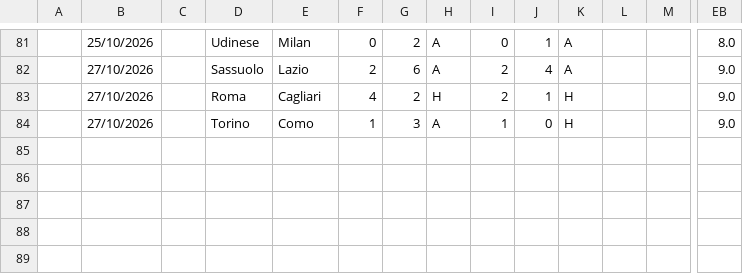
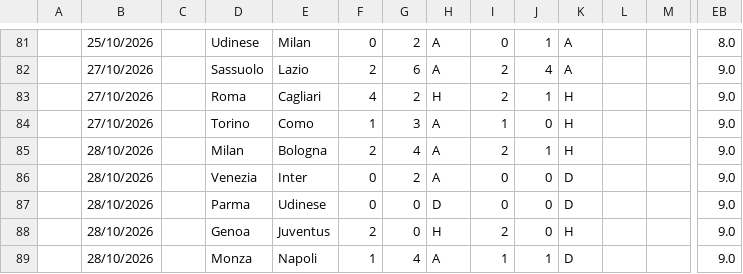
Before and after one commit to iFelice/SoccerMath2.0, a CSV file: SoccerMath/database/SerieA_Live.csv, drawn as a sheet; only a part is shown, gaps mark what is left out; rows hold the shown columns only; the diff names each change by its address in the sheet, - before the commit and + after, or states it on an @@ line.

```diff
--- a/SoccerMath/database/SerieA_Live.csv
+++ b/SoccerMath/database/SerieA_Live.csv
+row 85:  | 28/10/2026 |  | Milan | Bologna | 2 | 4 | A | 2 | 1 | H |  |  | 9.0
+row 86:  | 28/10/2026 |  | Venezia | Inter | 0 | 2 | A | 0 | 0 | D |  |  | 9.0
+row 87:  | 28/10/2026 |  | Parma | Udinese | 0 | 0 | D | 0 | 0 | D |  |  | 9.0
+row 88:  | 28/10/2026 |  | Genoa | Juventus | 2 | 0 | H | 2 | 0 | H |  |  | 9.0
+row 89:  | 28/10/2026 |  | Monza | Napoli | 1 | 4 | A | 1 | 1 | D |  |  | 9.0
```
